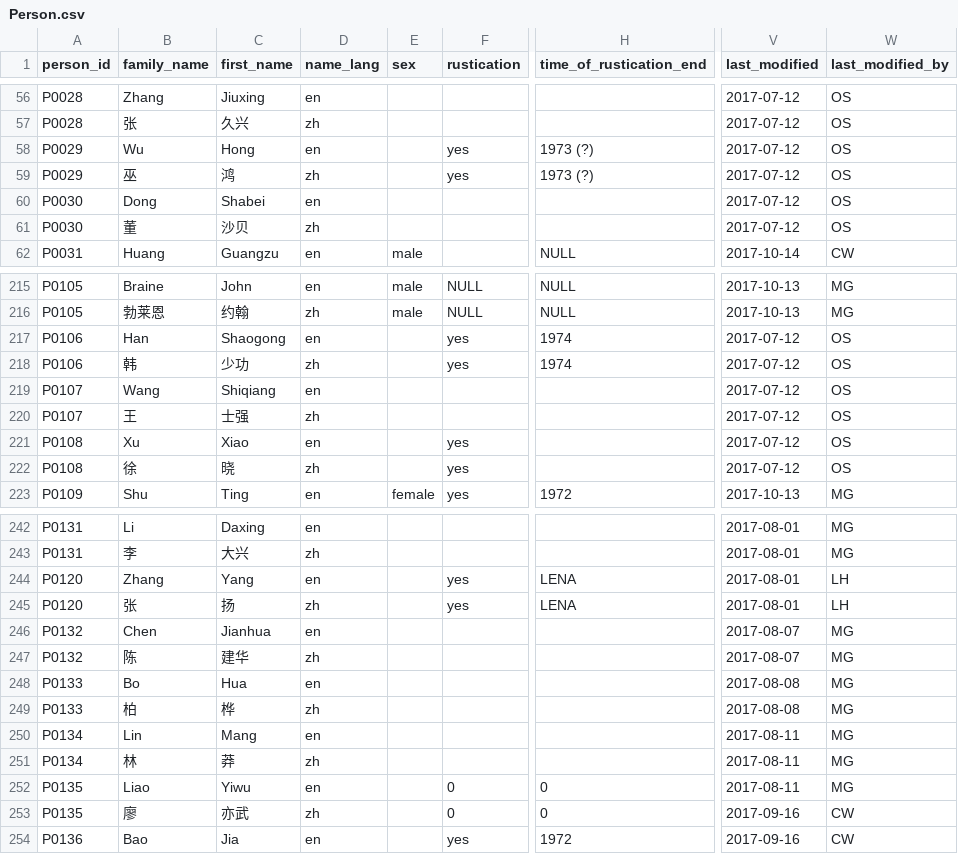
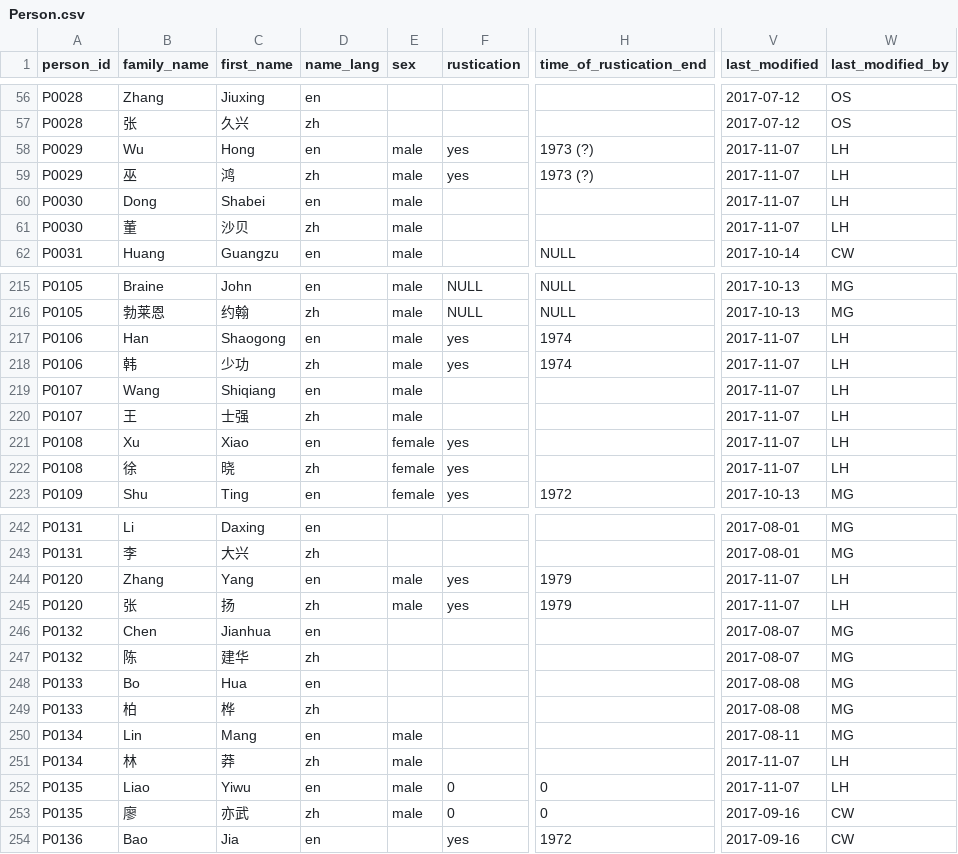
Before and after one commit to duncdrum/mini-reading, a CSV file: Person.csv, drawn as a sheet; only a part is shown, gaps mark what is left out; the diff covers the shown part only; the diff names each change by its address in the sheet, - before the commit and + after, or states it on an @@ line.

```diff
--- a/Person.csv
+++ b/Person.csv
-E58:E61 (sex): (empty)
+E58:E61 (sex): male
-V58:V61 (last_modified): 2017-07-12
+V58:V61 (last_modified): 2017-11-07
-W58:W61 (last_modified_by): OS
+W58:W61 (last_modified_by): LH
-E217:E220 (sex): (empty)
+E217:E220 (sex): male
-V217:V222 (last_modified): 2017-07-12
+V217:V222 (last_modified): 2017-11-07
-W217:W222 (last_modified_by): OS
+W217:W222 (last_modified_by): LH
-E221:E222 (sex): (empty)
+E221:E222 (sex): female
-E244:E245 (sex): (empty)
+E244:E245 (sex): male
-H244:H245 (time_of_rustication_end): LENA
+H244:H245 (time_of_rustication_end): 1979
-V244:V245 (last_modified): 2017-08-01
+V244:V245 (last_modified): 2017-11-07
-E250:E253 (sex): (empty)
+E250:E253 (sex): male
-V251:V252 (last_modified): 2017-08-11
+V251:V252 (last_modified): 2017-11-07
-W251:W252 (last_modified_by): MG
+W251:W252 (last_modified_by): LH
```
Also changed, not shown: 60 edited cells elsewhere in this file.
